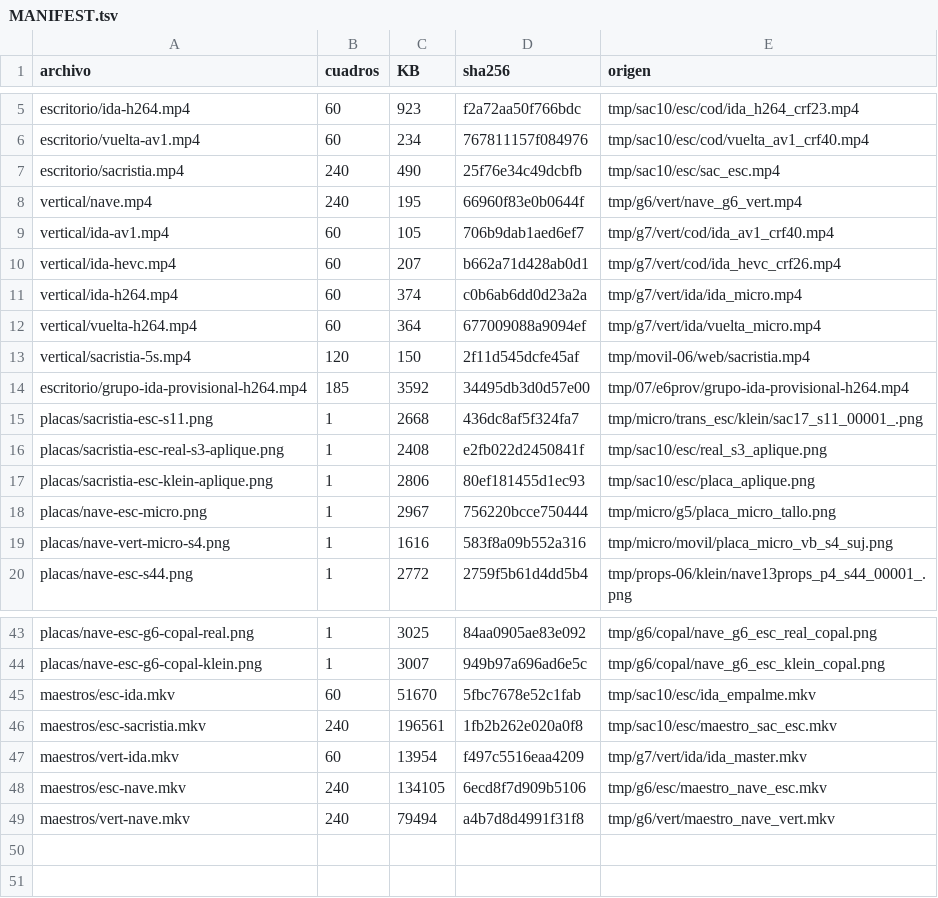
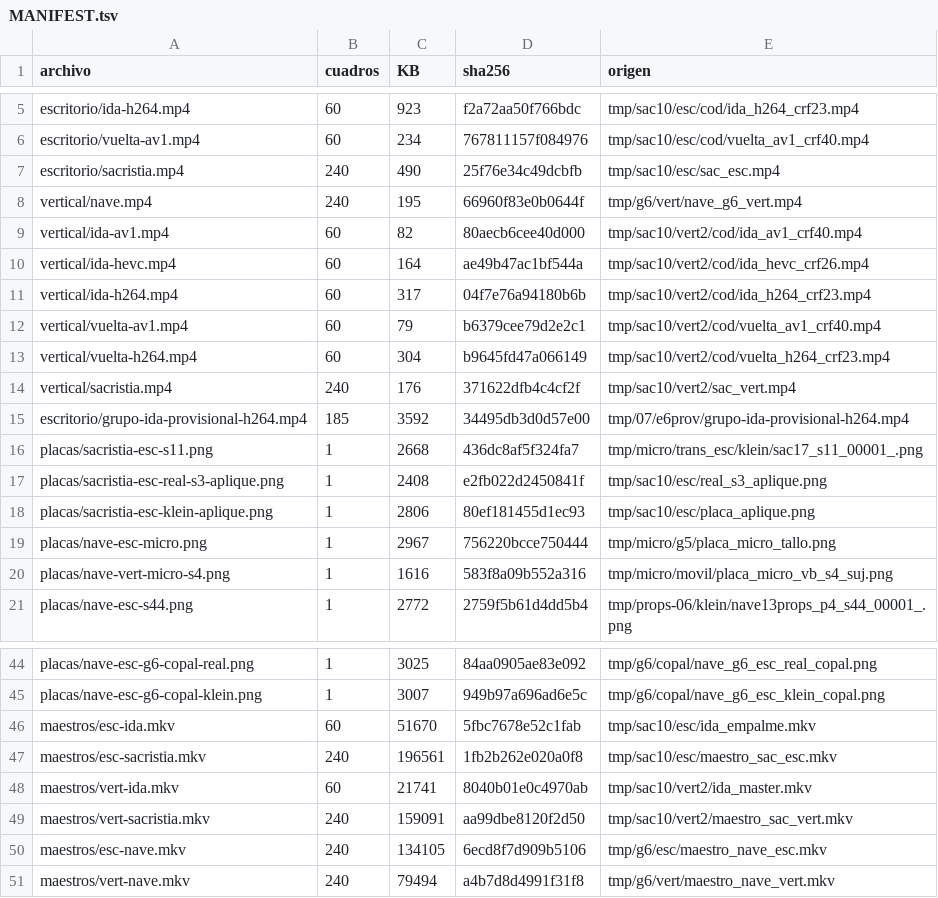
Before and after one commit to Butrelo8/MafiaTumbOfi, a TSV file: entrega/MANIFEST.tsv, drawn as a sheet; only a part is shown, gaps mark what is left out.

```diff
--- a/entrega/MANIFEST.tsv
+++ b/entrega/MANIFEST.tsv
@@ -8,7 +8,8 @@ escritorio/sacristia.mp4	240	490	25f76e34c49dcbfb	tmp/sac10/esc/sac_esc.mp4
 vertical/nave.mp4	240	195	66960f83e0b0644f	tmp/g6/vert/nave_g6_vert.mp4
-vertical/ida-av1.mp4	60	105	706b9dab1aed6ef7	tmp/g7/vert/cod/ida_av1_crf40.mp4
-vertical/ida-hevc.mp4	60	207	b662a71d428ab0d1	tmp/g7/vert/cod/ida_hevc_crf26.mp4
-vertical/ida-h264.mp4	60	374	c0b6ab6dd0d23a2a	tmp/g7/vert/ida/ida_micro.mp4
-vertical/vuelta-h264.mp4	60	364	677009088a9094ef	tmp/g7/vert/ida/vuelta_micro.mp4
-vertical/sacristia-5s.mp4	120	150	2f11d545dcfe45af	tmp/movil-06/web/sacristia.mp4
+vertical/ida-av1.mp4	60	82	80aecb6cee40d000	tmp/sac10/vert2/cod/ida_av1_crf40.mp4
+vertical/ida-hevc.mp4	60	164	ae49b47ac1bf544a	tmp/sac10/vert2/cod/ida_hevc_crf26.mp4
+vertical/ida-h264.mp4	60	317	04f7e76a94180b6b	tmp/sac10/vert2/cod/ida_h264_crf23.mp4
+vertical/vuelta-av1.mp4	60	79	b6379cee79d2e2c1	tmp/sac10/vert2/cod/vuelta_av1_crf40.mp4
+vertical/vuelta-h264.mp4	60	304	b9645fd47a066149	tmp/sac10/vert2/cod/vuelta_h264_crf23.mp4
+vertical/sacristia.mp4	240	176	371622dfb4c4cf2f	tmp/sac10/vert2/sac_vert.mp4
 escritorio/grupo-ida-provisional-h264.mp4	185	3592	34495db3d0d57e00	tmp/07/e6prov/grupo-ida-provisional-h264.mp4
@@ -46,3 +47,4 @@ maestros/esc-ida.mkv	60	51670	5fbc7678e52c1fab	tmp/sac10/esc/ida_empalme.mkv
 maestros/esc-sacristia.mkv	240	196561	1fb2b262e020a0f8	tmp/sac10/esc/maestro_sac_esc.mkv
-maestros/vert-ida.mkv	60	13954	f497c5516eaa4209	tmp/g7/vert/ida/ida_master.mkv
+maestros/vert-ida.mkv	60	21741	8040b01e0c4970ab	tmp/sac10/vert2/ida_master.mkv
+maestros/vert-sacristia.mkv	240	159091	aa99dbe8120f2d50	tmp/sac10/vert2/maestro_sac_vert.mkv
 maestros/esc-nave.mkv	240	134105	6ecd8f7d909b5106	tmp/g6/esc/maestro_nave_esc.mkv
```
Also changed, not shown: 11 other files.
